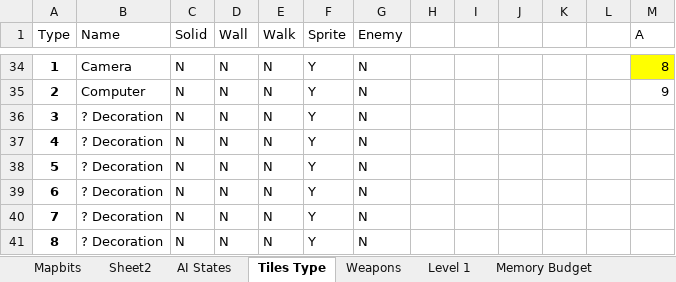
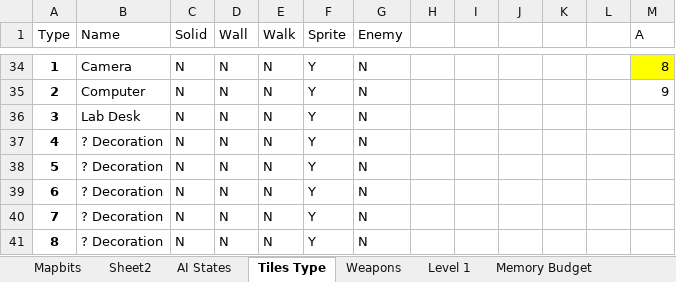
Before and after one commit to doomhack/psion3d, an Excel workbook: Psion Levels.xlsx, sheet Tiles Type, drawn as a sheet; only a part is shown, gaps mark what is left out; values as stored, in another font and other column widths than the file's, no borders; the diff names each change by its address in the sheet, - before the commit and + after, or states it on an @@ line.

```diff
--- a/Psion Levels.xlsx (sheet Tiles Type)
+++ b/Psion Levels.xlsx (sheet Tiles Type)
-B36 (Name): ? Decoration
+B36 (Name): Lab Desk
```
Also changed, not shown: sheet Level 1, 57 other files.
